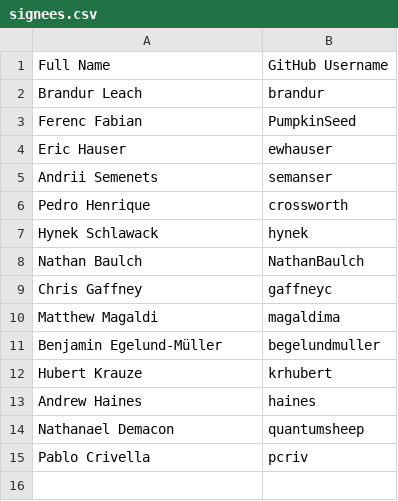
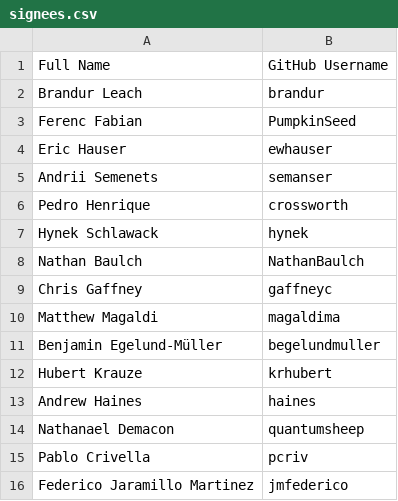
Before and after one commit to riverqueue/rivercla, a CSV file: signees.csv, drawn as a sheet; the diff names each change by its address in the sheet, - before the commit and + after, or states it on an @@ line.

Commit message:
Sign CLA from jmfederico (#14)

```diff
--- a/signees.csv
+++ b/signees.csv
+row 16: Federico Jaramillo Martinez | jmfederico
```
